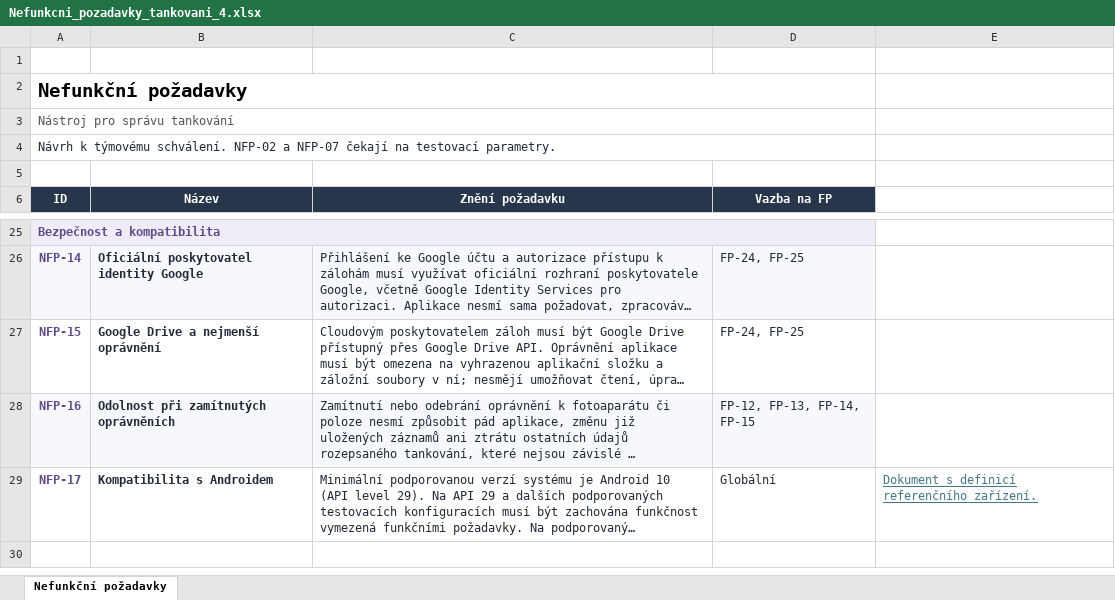
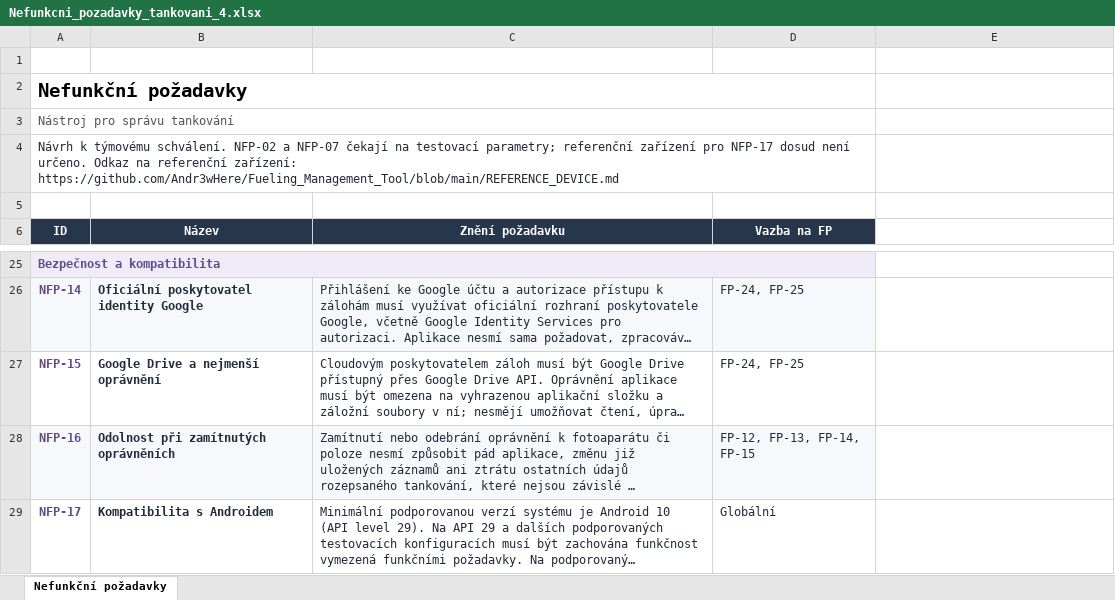
Before and after one commit to Andr3wHere/Fueling_Management_Tool, an Excel workbook: Dokumentace/Nefunkcni_pozadavky_tankovani_4.xlsx, sheet Nefunkční požadavky, drawn as a sheet; only a part is shown, gaps mark what is left out; long unchanged cells end in …; values as stored, in another font and other column widths than the file's, no borders; the diff names each change by its address in the sheet, - before the commit and + after, or states it on an @@ line.

Commit message:
Edit to the original file
added link to the refference device

```diff
--- a/Dokumentace/Nefunkcni_pozadavky_tankovani_4.xlsx (sheet Nefunkční požadavky)
+++ b/Dokumentace/Nefunkcni_pozadavky_tankovani_4.xlsx (sheet Nefunkční požadavky)
-A4 (ID): …na testovací parametry.
+A4 (ID): …na testovací parametry; referenční zařízení pro NFP-17 dosud není určeno. Odkaz na referenční zařízení: https://github.com/Andr3wHere/Fueling_Management_Tool/blob/main/REFERENCE_DEVICE.md
-E29: Dokument s definicí referenčního zařízení.
+E29: (empty)
```
